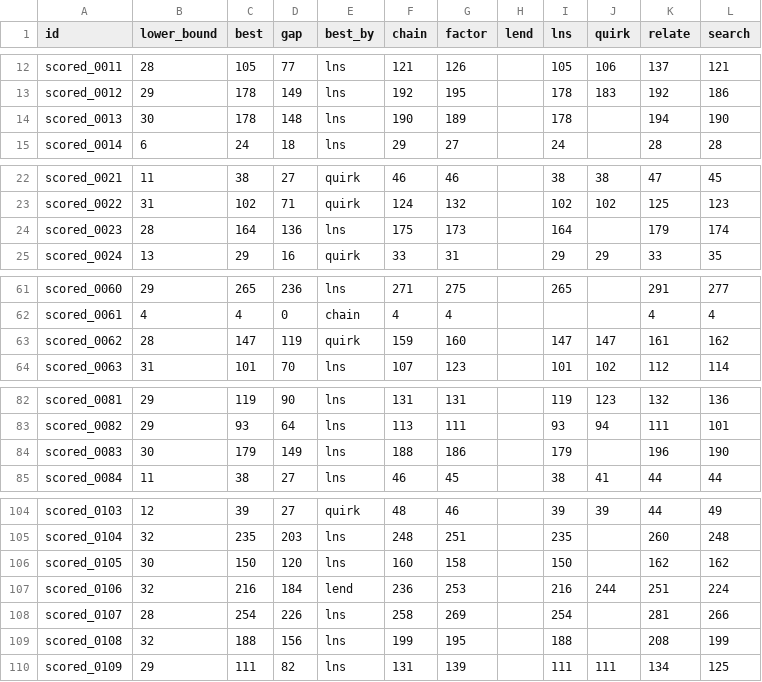
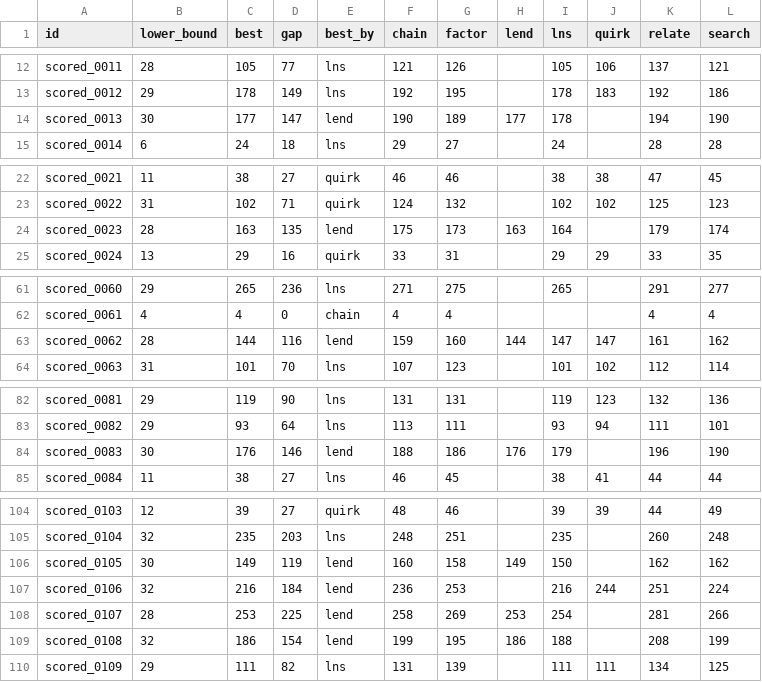
Before and after one commit to Chan-b0b/Santa2026, a CSV file: board/matrix.csv, drawn as a sheet; only a part is shown, gaps mark what is left out; the diff covers the shown part only.

```diff
--- a/board/matrix.csv
+++ b/board/matrix.csv
@@ -13,3 +13,3 @@ scored_0011,28,105,77,lns,121,126,,105,106,137,121
 scored_0012,29,178,149,lns,192,195,,178,183,192,186
-scored_0013,30,178,148,lns,190,189,,178,,194,190
+scored_0013,30,177,147,lend,190,189,177,178,,194,190
 scored_0014,6,24,18,lns,29,27,,24,,28,28
@@ -23,3 +23,3 @@ scored_0021,11,38,27,quirk,46,46,,38,38,47,45
 scored_0022,31,102,71,quirk,124,132,,102,102,125,123
-scored_0023,28,164,136,lns,175,173,,164,,179,174
+scored_0023,28,163,135,lend,175,173,163,164,,179,174
 scored_0024,13,29,16,quirk,33,31,,29,29,33,35
@@ -62,3 +62,3 @@ scored_0060,29,265,236,lns,271,275,,265,,291,277
 scored_0061,4,4,0,chain,4,4,,,,4,4
-scored_0062,28,147,119,quirk,159,160,,147,147,161,162
+scored_0062,28,144,116,lend,159,160,144,147,147,161,162
 scored_0063,31,101,70,lns,107,123,,101,102,112,114
@@ -83,3 +83,3 @@ scored_0081,29,119,90,lns,131,131,,119,123,132,136
 scored_0082,29,93,64,lns,113,111,,93,94,111,101
-scored_0083,30,179,149,lns,188,186,,179,,196,190
+scored_0083,30,176,146,lend,188,186,176,179,,196,190
 scored_0084,11,38,27,lns,46,45,,38,41,44,44
@@ -105,6 +105,6 @@ scored_0103,12,39,27,quirk,48,46,,39,39,44,49
 scored_0104,32,235,203,lns,248,251,,235,,260,248
-scored_0105,30,150,120,lns,160,158,,150,,162,162
+scored_0105,30,149,119,lend,160,158,149,150,,162,162
 scored_0106,32,216,184,lend,236,253,,216,244,251,224
-scored_0107,28,254,226,lns,258,269,,254,,281,266
-scored_0108,32,188,156,lns,199,195,,188,,208,199
+scored_0107,28,253,225,lend,258,269,253,254,,281,266
+scored_0108,32,186,154,lend,199,195,186,188,,208,199
 scored_0109,29,111,82,lns,131,139,,111,111,134,125
```
Also changed, not shown: 8 edited cells elsewhere in this file, board/approaches.csv, board/history.csv, 1 other file.
